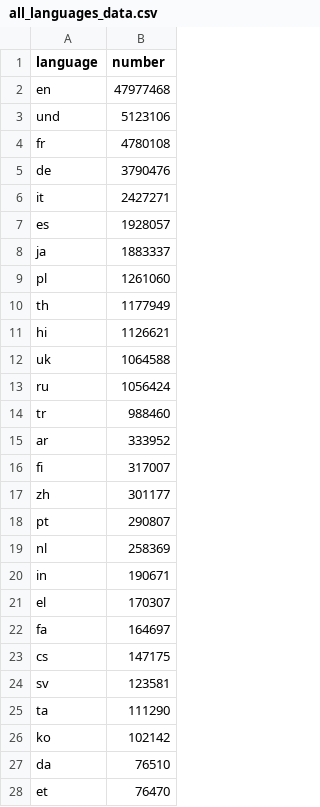
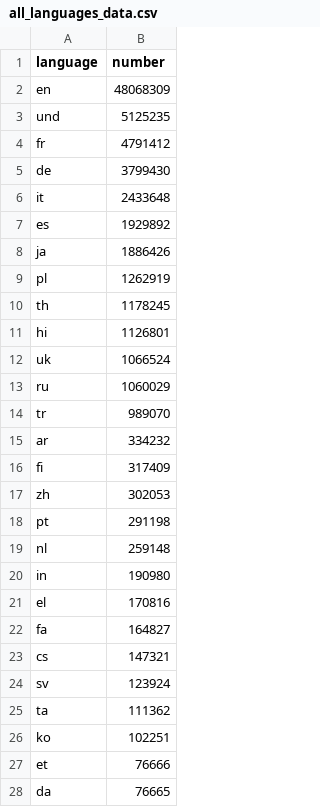
Before and after one commit to alexdrk14/RussiaUkraineWar, a CSV file: data/all_languages_data.csv, drawn as a sheet; only a part is shown; the diff covers the shown part only.

```diff
--- a/data/all_languages_data.csv
+++ b/data/all_languages_data.csv
@@ -1,28 +1,28 @@
 language,number
-en,47977468
-und,5123106
-fr,4780108
-de,3790476
-it,2427271
-es,1928057
-ja,1883337
-pl,1261060
-th,1177949
-hi,1126621
-uk,1064588
-ru,1056424
-tr,988460
-ar,333952
-fi,317007
-zh,301177
-pt,290807
-nl,258369
-in,190671
-el,170307
-fa,164697
-cs,147175
-sv,123581
-ta,111290
-ko,102142
-da,76510
-et,76470
+en,48068309
+und,5125235
+fr,4791412
+de,3799430
+it,2433648
+es,1929892
+ja,1886426
+pl,1262919
+th,1178245
+hi,1126801
+uk,1066524
+ru,1060029
+tr,989070
+ar,334232
+fi,317409
+zh,302053
+pt,291198
+nl,259148
+in,190980
+el,170816
+fa,164827
+cs,147321
+sv,123924
+ta,111362
+ko,102251
+et,76666
+da,76665
```
Also changed, not shown: 5 added rows, 5 removed rows and 30 edited cells elsewhere in this file, data/daily_hashtags.csv, data/daily_lang.csv, 3 other files.
